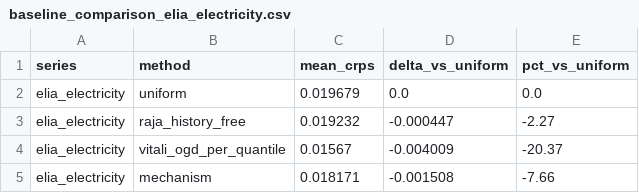
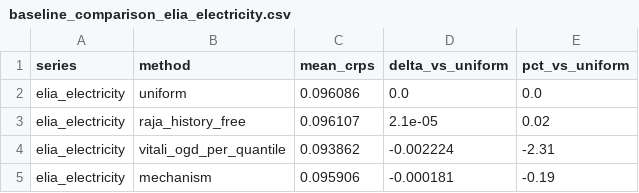
Before and after one commit to nastiacatta/masters, a CSV file: presentation/plots/data/baseline_comparison_elia_electricity.csv, drawn as a sheet.

```diff
--- a/presentation/plots/data/baseline_comparison_elia_electricity.csv
+++ b/presentation/plots/data/baseline_comparison_elia_electricity.csv
@@ -1,5 +1,5 @@
 series,method,mean_crps,delta_vs_uniform,pct_vs_uniform
-elia_electricity,uniform,0.019679,0.0,0.0
-elia_electricity,raja_history_free,0.019232,-0.000447,-2.27
-elia_electricity,vitali_ogd_per_quantile,0.01567,-0.004009,-20.37
-elia_electricity,mechanism,0.018171,-0.001508,-7.66
+elia_electricity,uniform,0.096086,0.0,0.0
+elia_electricity,raja_history_free,0.096107,2.1e-05,0.02
+elia_electricity,vitali_ogd_per_quantile,0.093862,-0.002224,-2.31
+elia_electricity,mechanism,0.095906,-0.000181,-0.19
```
Also changed, not shown: presentation/plots/data/baseline_comparison_all.csv, presentation/plots/data/baseline_comparison_elia_wind.csv, 36 other files.
